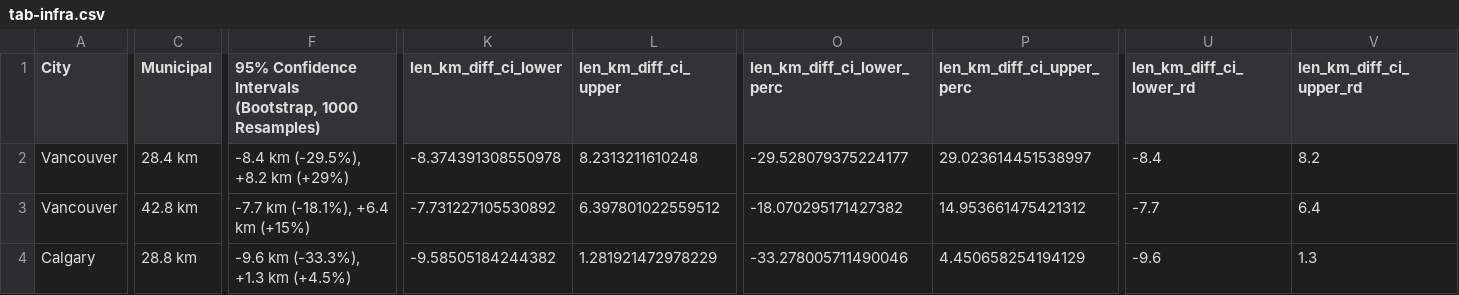
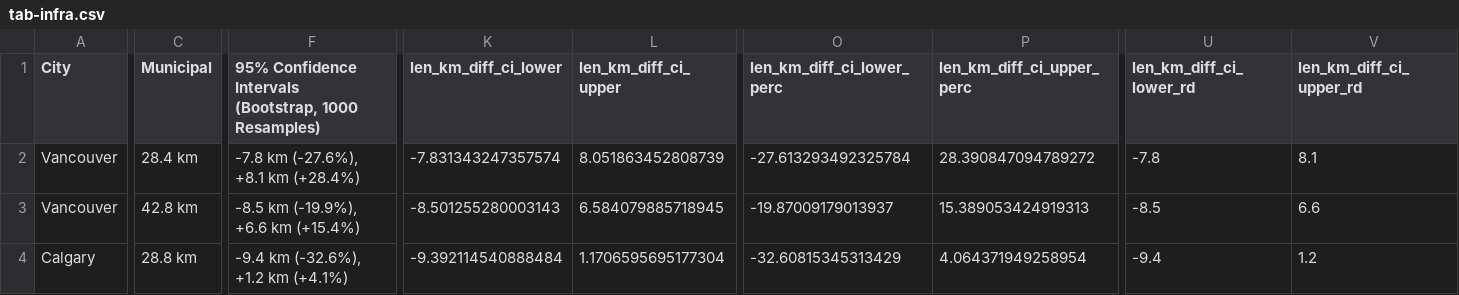
Before and after one commit to rrwen/recovr-infracycle, a CSV file: data/plot/tab-infra.csv, drawn as a sheet; only a part is shown, gaps mark what is left out; the diff covers the shown part only; the diff names each change by its address in the sheet, - before the commit and + after, or states it on an @@ line.

Commit message:
Rerender index for tables 3 annd 4 for #1

```diff
--- a/data/plot/tab-infra.csv
+++ b/data/plot/tab-infra.csv
-F2: -8.4 km (-29.5%), +8.2 km (+29%)
+F2: -7.8 km (-27.6%), +8.1 km (+28.4%)
-K2 (len_km_diff_ci_lower): -8.374391308550978
+K2 (len_km_diff_ci_lower): -7.831343247357574
-L2 (len_km_diff_ci_upper): 8.2313211610248
+L2 (len_km_diff_ci_upper): 8.051863452808739
-O2 (len_km_diff_ci_lower_perc): -29.528079375224177
+O2 (len_km_diff_ci_lower_perc): -27.613293492325784
-P2 (len_km_diff_ci_upper_perc): 29.023614451538997
+P2 (len_km_diff_ci_upper_perc): 28.390847094789272
-U2 (len_km_diff_ci_lower_rd): -8.4
+U2 (len_km_diff_ci_lower_rd): -7.8
-V2 (len_km_diff_ci_upper_rd): 8.2
+V2 (len_km_diff_ci_upper_rd): 8.1
-F3: -7.7 km (-18.1%), +6.4 km (+15%)
+F3: -8.5 km (-19.9%), +6.6 km (+15.4%)
-K3 (len_km_diff_ci_lower): -7.731227105530892
+K3 (len_km_diff_ci_lower): -8.501255280003143
-L3 (len_km_diff_ci_upper): 6.397801022559512
+L3 (len_km_diff_ci_upper): 6.584079885718945
-O3 (len_km_diff_ci_lower_perc): -18.070295171427382
+O3 (len_km_diff_ci_lower_perc): -19.87009179013937
-P3 (len_km_diff_ci_upper_perc): 14.953661475421312
+P3 (len_km_diff_ci_upper_perc): 15.389053424919313
-U3 (len_km_diff_ci_lower_rd): -7.7
+U3 (len_km_diff_ci_lower_rd): -8.5
-V3 (len_km_diff_ci_upper_rd): 6.4
+V3 (len_km_diff_ci_upper_rd): 6.6
-F4: -9.6 km (-33.3%), +1.3 km (+4.5%)
+F4: -9.4 km (-32.6%), +1.2 km (+4.1%)
-K4 (len_km_diff_ci_lower): -9.58505184244382
+K4 (len_km_diff_ci_lower): -9.392114540888484
-L4 (len_km_diff_ci_upper): 1.281921472978229
+L4 (len_km_diff_ci_upper): 1.1706595695177304
-O4 (len_km_diff_ci_lower_perc): -33.278005711490046
+O4 (len_km_diff_ci_lower_perc): -32.60815345313429
-P4 (len_km_diff_ci_upper_perc): 4.450658254194129
+P4 (len_km_diff_ci_upper_perc): 4.064371949258954
-U4 (len_km_diff_ci_lower_rd): -9.6
+U4 (len_km_diff_ci_lower_rd): -9.4
-V4 (len_km_diff_ci_upper_rd): 1.3
+V4 (len_km_diff_ci_upper_rd): 1.2
```
Also changed, not shown: 32 edited cells elsewhere in this file, 38 other files.
